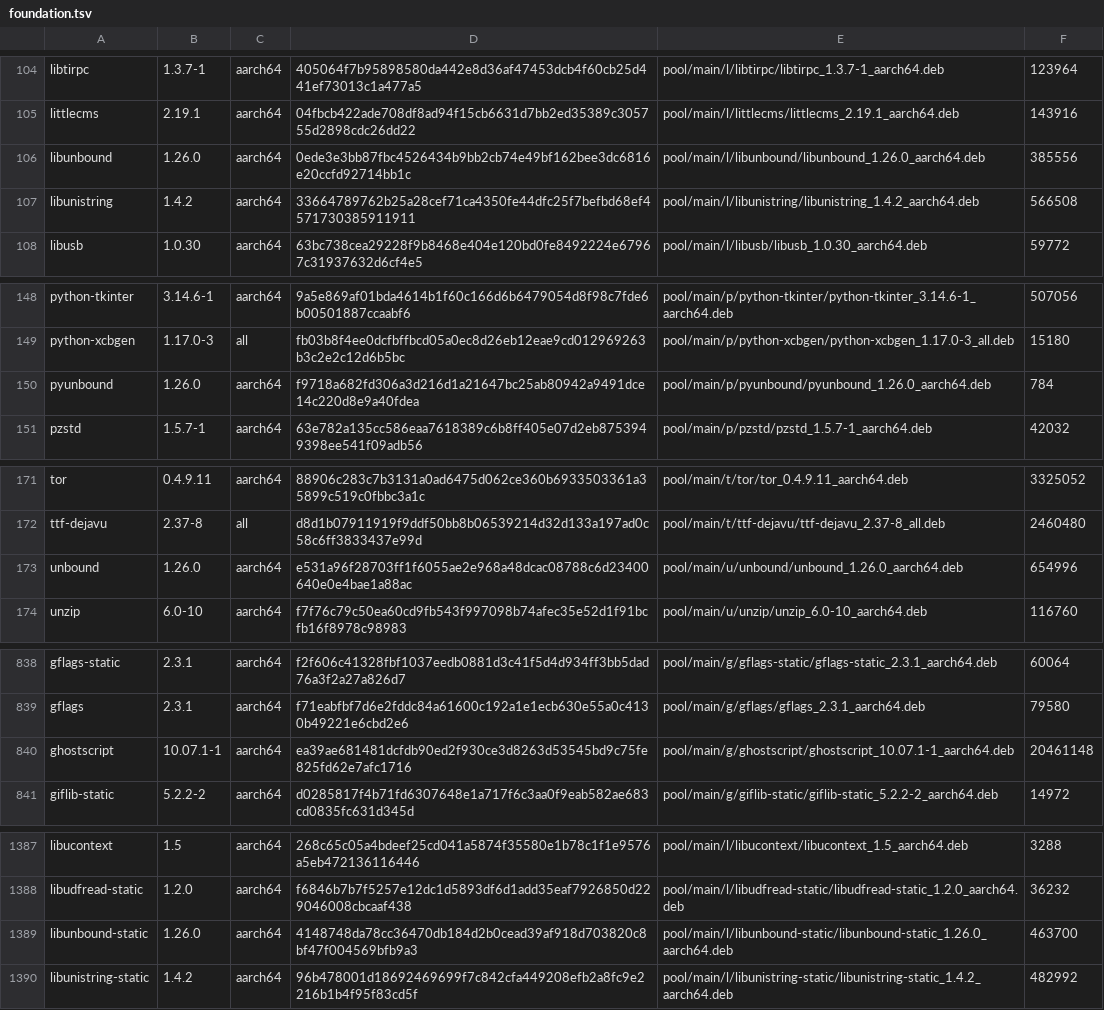
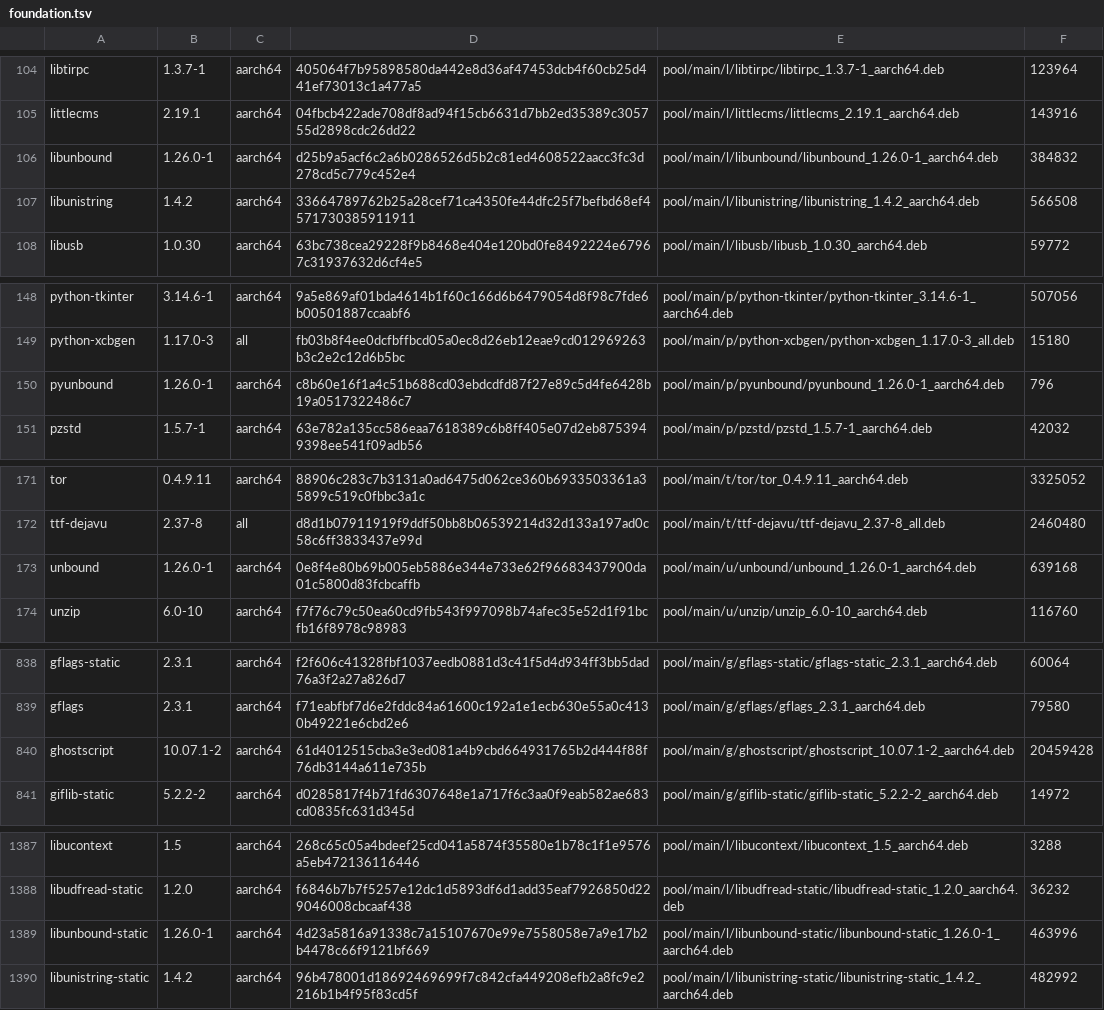
Before and after one commit to PickleHik3/io-vaj-apt, a TSV file: manifests/foundation.tsv, drawn as a sheet; only a part is shown, gaps mark what is left out.

```diff
--- a/manifests/foundation.tsv
+++ b/manifests/foundation.tsv
@@ -105,3 +105,3 @@ libtirpc	1.3.7-1	aarch64	405064f7b95898580da442e8d36af47453dcb4f60cb25d441ef7301
 littlecms	2.19.1	aarch64	04fbcb422ade708df8ad94f15cb6631d7bb2ed35389c305755d2898cdc26dd22	pool/main/l/littlecms/littlecms_2.19.1_aarch64.deb	143916
-libunbound	1.26.0	aarch64	0ede3e3bb87fbc4526434b9bb2cb74e49bf162bee3dc6816e20ccfd92714bb1c	pool/main/l/libunbound/libunbound_1.26.0_aarch64.deb	385556
+libunbound	1.26.0-1	aarch64	d25b9a5acf6c2a6b0286526d5b2c81ed4608522aacc3fc3d278cd5c779c452e4	pool/main/l/libunbound/libunbound_1.26.0-1_aarch64.deb	384832
 libunistring	1.4.2	aarch64	33664789762b25a28cef71ca4350fe44dfc25f7befbd68ef4571730385911911	pool/main/l/libunistring/libunistring_1.4.2_aarch64.deb	566508
@@ -149,3 +149,3 @@ python-tkinter	3.14.6-1	aarch64	9a5e869af01bda4614b1f60c166d6b6479054d8f98c7fde6
 python-xcbgen	1.17.0-3	all	fb03b8f4ee0dcfbffbcd05a0ec8d26eb12eae9cd012969263b3c2e2c12d6b5bc	pool/main/p/python-xcbgen/python-xcbgen_1.17.0-3_all.deb	15180
-pyunbound	1.26.0	aarch64	f9718a682fd306a3d216d1a21647bc25ab80942a9491dce14c220d8e9a40fdea	pool/main/p/pyunbound/pyunbound_1.26.0_aarch64.deb	784
+pyunbound	1.26.0-1	aarch64	c8b60e16f1a4c51b688cd03ebdcdfd87f27e89c5d4fe6428b19a0517322486c7	pool/main/p/pyunbound/pyunbound_1.26.0-1_aarch64.deb	796
 pzstd	1.5.7-1	aarch64	63e782a135cc586eaa7618389c6b8ff405e07d2eb8753949398ee541f09adb56	pool/main/p/pzstd/pzstd_1.5.7-1_aarch64.deb	42032
@@ -172,3 +172,3 @@ tor	0.4.9.11	aarch64	88906c283c7b3131a0ad6475d062ce360b6933503361a35899c519c0fbb
 ttf-dejavu	2.37-8	all	d8d1b07911919f9ddf50bb8b06539214d32d133a197ad0c58c6ff3833437e99d	pool/main/t/ttf-dejavu/ttf-dejavu_2.37-8_all.deb	2460480
-unbound	1.26.0	aarch64	e531a96f28703ff1f6055ae2e968a48dcac08788c6d23400640e0e4bae1a88ac	pool/main/u/unbound/unbound_1.26.0_aarch64.deb	654996
+unbound	1.26.0-1	aarch64	0e8f4e80b69b005eb5886e344e733e62f96683437900da01c5800d83fcbcaffb	pool/main/u/unbound/unbound_1.26.0-1_aarch64.deb	639168
 unzip	6.0-10	aarch64	f7f76c79c50ea60cd9fb543f997098b74afec35e52d1f91bcfb16f8978c98983	pool/main/u/unzip/unzip_6.0-10_aarch64.deb	116760
@@ -839,3 +839,3 @@ gflags-static	2.3.1	aarch64	f2f606c41328fbf1037eedb0881d3c41f5d4d934ff3bb5dad76a
 gflags	2.3.1	aarch64	f71eabfbf7d6e2fddc84a61600c192a1e1ecb630e55a0c4130b49221e6cbd2e6	pool/main/g/gflags/gflags_2.3.1_aarch64.deb	79580
-ghostscript	10.07.1-1	aarch64	ea39ae681481dcfdb90ed2f930ce3d8263d53545bd9c75fe825fd62e7afc1716	pool/main/g/ghostscript/ghostscript_10.07.1-1_aarch64.deb	20461148
+ghostscript	10.07.1-2	aarch64	61d4012515cba3e3ed081a4b9cbd664931765b2d444f88f76db3144a611e735b	pool/main/g/ghostscript/ghostscript_10.07.1-2_aarch64.deb	20459428
 giflib-static	5.2.2-2	aarch64	d0285817f4b71fd6307648e1a717f6c3aa0f9eab582ae683cd0835fc631d345d	pool/main/g/giflib-static/giflib-static_5.2.2-2_aarch64.deb	14972
@@ -1388,3 +1388,3 @@ libucontext	1.5	aarch64	268c65c05a4bdeef25cd041a5874f35580e1b78c1f1e9576a5eb4721
 libudfread-static	1.2.0	aarch64	f6846b7b7f5257e12dc1d5893df6d1add35eaf7926850d229046008cbcaaf438	pool/main/l/libudfread-static/libudfread-static_1.2.0_aarch64.deb	36232
-libunbound-static	1.26.0	aarch64	4148748da78cc36470db184d2b0cead39af918d703820c8bf47f004569bfb9a3	pool/main/l/libunbound-static/libunbound-static_1.26.0_aarch64.deb	463700
+libunbound-static	1.26.0-1	aarch64	4d23a5816a91338c7a15107670e99e7558058e7a9e17b2b4478c66f9121bf669	pool/main/l/libunbound-static/libunbound-static_1.26.0-1_aarch64.deb	463996
 libunistring-static	1.4.2	aarch64	96b478001d18692469699f7c842cfa449208efb2a8fc9e2216b1b4f95f83cd5f	pool/main/l/libunistring-static/libunistring-static_1.4.2_aarch64.deb	482992
```
